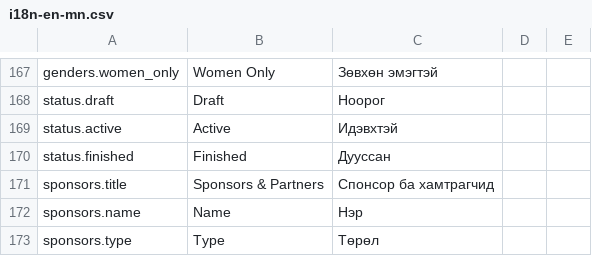
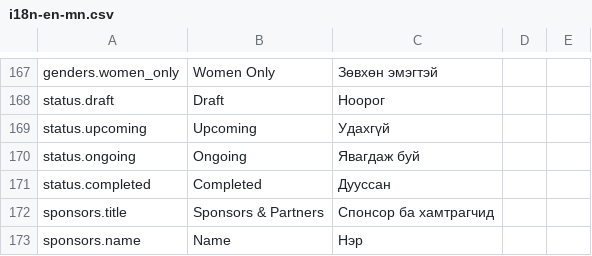
Before and after one commit to ubmanai09-code/btm2.0-2, a CSV file: public/i18n-en-mn.csv, drawn as a sheet; only a part is shown, gaps mark what is left out; the shorter side is filled out with more unchanged rows; removed rows and columns are numbered as before the commit, all else as after; the diff names each change by its address in the sheet, - before the commit and + after, or states it on an @@ line.

Commit message:
Improve tournament status and sorting

```diff
--- a/public/i18n-en-mn.csv
+++ b/public/i18n-en-mn.csv
-row 169: status.active | Active | Идэвхтэй
-row 170: status.finished | Finished | Дууссан
+row 169: status.upcoming | Upcoming | Удахгүй
+row 170: status.ongoing | Ongoing | Явагдаж буй
+row 171: status.completed | Completed | Дууссан
```
Also changed, not shown: 2 other files.
